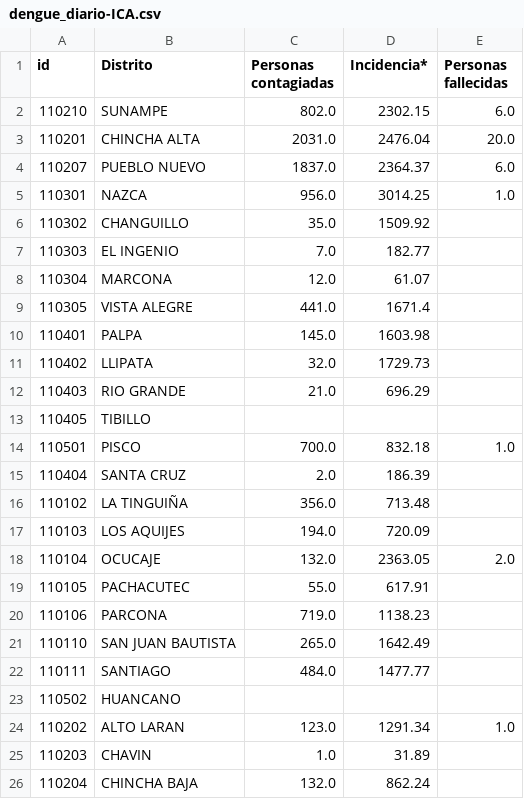
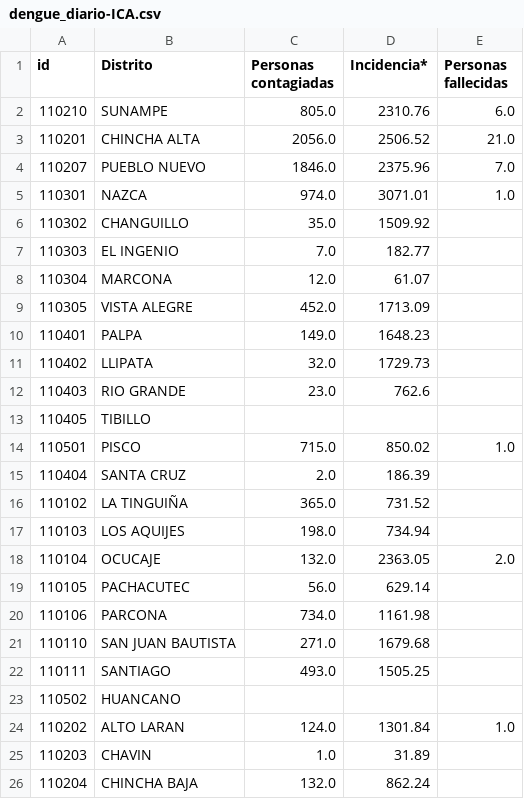
Before and after one commit to jlhuacles/dengue-final, a CSV file: dengue_diario-ICA.csv, drawn as a sheet; only a part is shown; the diff covers the shown part only.

```diff
--- a/dengue_diario-ICA.csv
+++ b/dengue_diario-ICA.csv
@@ -1,6 +1,6 @@
 id,Distrito,Personas contagiadas,Incidencia*,Personas fallecidas
-110210,SUNAMPE,802.0,2302.15,6.0
-110201,CHINCHA ALTA,2031.0,2476.04,20.0
-110207,PUEBLO NUEVO,1837.0,2364.37,6.0
-110301,NAZCA,956.0,3014.25,1.0
+110210,SUNAMPE,805.0,2310.76,6.0
+110201,CHINCHA ALTA,2056.0,2506.52,21.0
+110207,PUEBLO NUEVO,1846.0,2375.96,7.0
+110301,NAZCA,974.0,3071.01,1.0
 110302,CHANGUILLO,35.0,1509.92,
@@ -8,18 +8,18 @@ id,Distrito,Personas contagiadas,Incidencia*,Personas fallecidas
 110304,MARCONA,12.0,61.07,
-110305,VISTA ALEGRE,441.0,1671.4,
-110401,PALPA,145.0,1603.98,
+110305,VISTA ALEGRE,452.0,1713.09,
+110401,PALPA,149.0,1648.23,
 110402,LLIPATA,32.0,1729.73,
-110403,RIO GRANDE,21.0,696.29,
+110403,RIO GRANDE,23.0,762.6,
 110405,TIBILLO,,,
-110501,PISCO,700.0,832.18,1.0
+110501,PISCO,715.0,850.02,1.0
 110404,SANTA CRUZ,2.0,186.39,
-110102,LA TINGUIÑA,356.0,713.48,
-110103,LOS AQUIJES,194.0,720.09,
+110102,LA TINGUIÑA,365.0,731.52,
+110103,LOS AQUIJES,198.0,734.94,
 110104,OCUCAJE,132.0,2363.05,2.0
-110105,PACHACUTEC,55.0,617.91,
-110106,PARCONA,719.0,1138.23,
-110110,SAN JUAN BAUTISTA,265.0,1642.49,
-110111,SANTIAGO,484.0,1477.77,
+110105,PACHACUTEC,56.0,629.14,
+110106,PARCONA,734.0,1161.98,
+110110,SAN JUAN BAUTISTA,271.0,1679.68,
+110111,SANTIAGO,493.0,1505.25,
 110502,HUANCANO,,,
-110202,ALTO LARAN,123.0,1291.34,1.0
+110202,ALTO LARAN,124.0,1301.84,1.0
 110203,CHAVIN,1.0,31.89,
```
Also changed, not shown: 24 edited cells elsewhere in this file, dengue_diario-LIMA.csv, dengue_diario-LORETO.csv, 2 other files.
